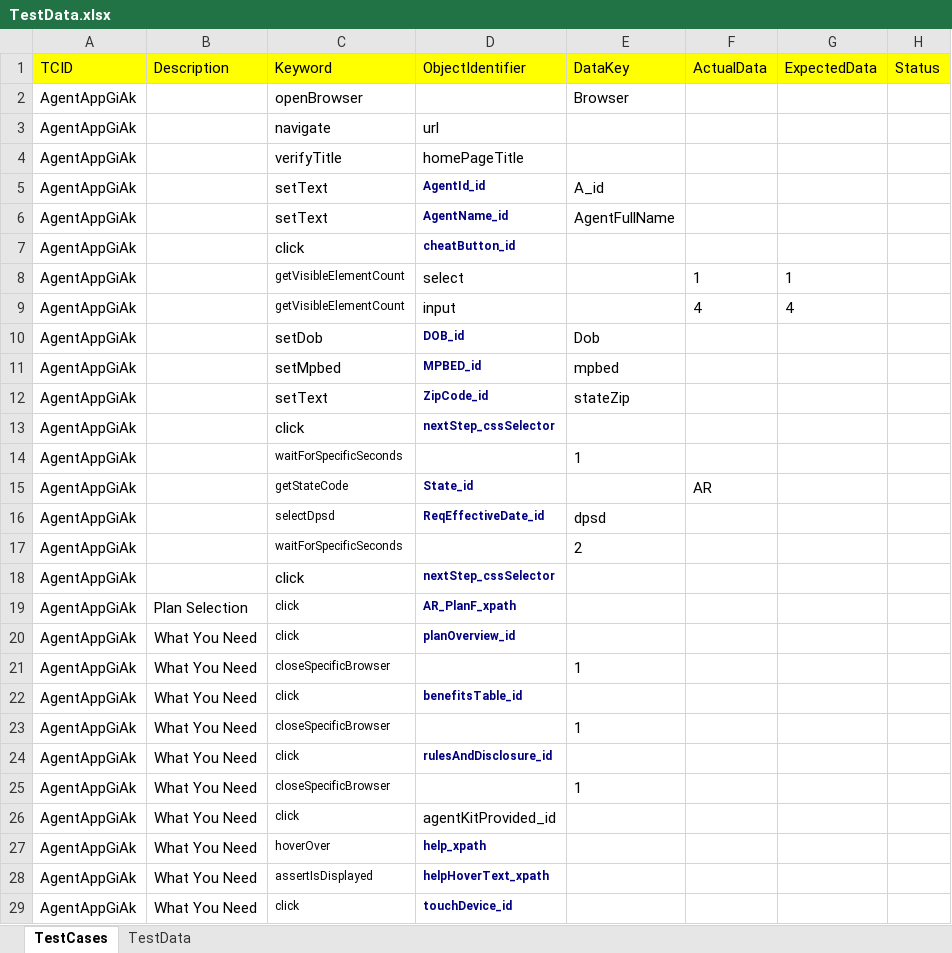
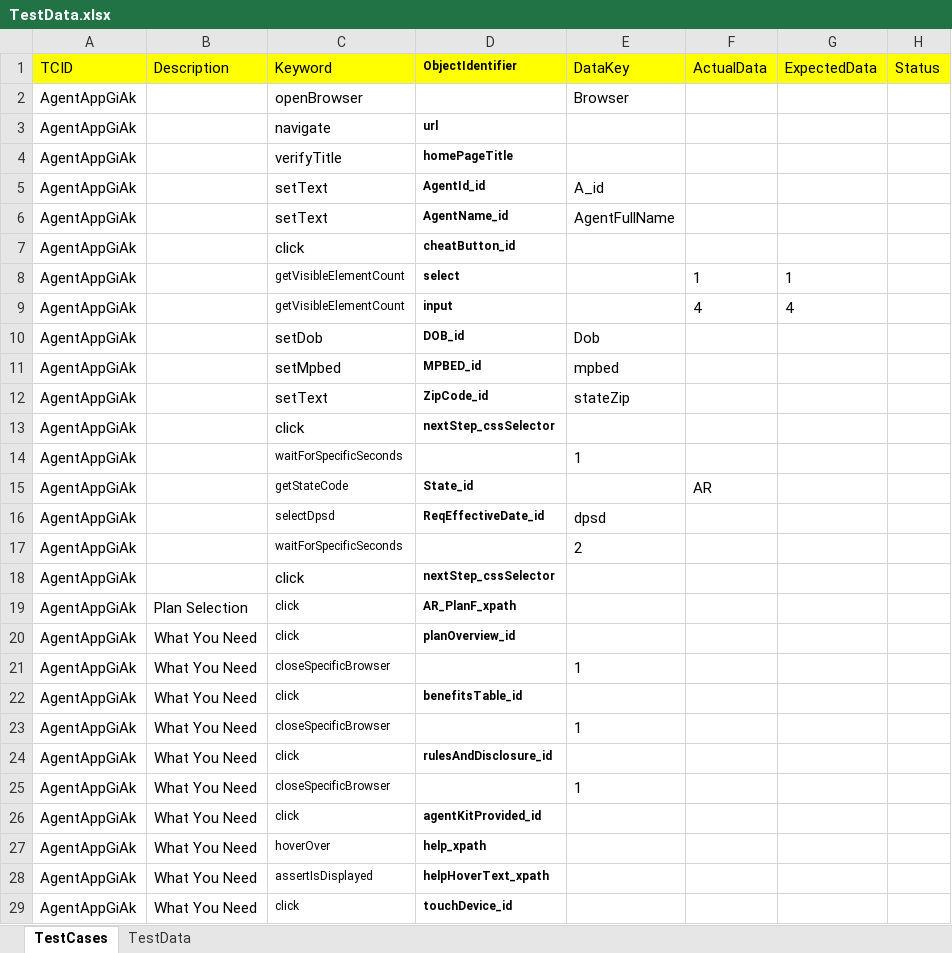
Before and after one commit to safetech/HybridTestNGFramework, an Excel workbook: data/TestData.xlsx, sheet TestCases, drawn as a sheet; only a part is shown; values as stored, in another font and other column widths than the file's, no borders; the diff covers the shown part only; the diff names each change by its address in the sheet, - before the commit and + after, or states it on an @@ line.

```diff
--- a/data/TestData.xlsx (sheet TestCases)
+++ b/data/TestData.xlsx (sheet TestCases)
-D1 bold: off
+D1 bold: on, text size: smaller
-D3:D4 bold: off
+D3:D4 bold: on, text size: smaller
-D5:D7 text colour: #000080
+D5:D7 text colour: black
-D8:D9 bold: off
+D8:D9 bold: on, text size: smaller
-D10:D13 text colour: #000080
+D10:D13 text colour: black
-D15:D16 text colour: #000080
+D15:D16 text colour: black
-D18:D20 text colour: #000080
+D18:D20 text colour: black
-D22 text colour: #000080
+D22 text colour: black
-D24 text colour: #000080
+D24 text colour: black
-D26 bold: off
+D26 bold: on, text size: smaller
-D27:D29 text colour: #000080
+D27:D29 text colour: black
```
Also changed, not shown: cell formats elsewhere in this sheet, 15 other files.
